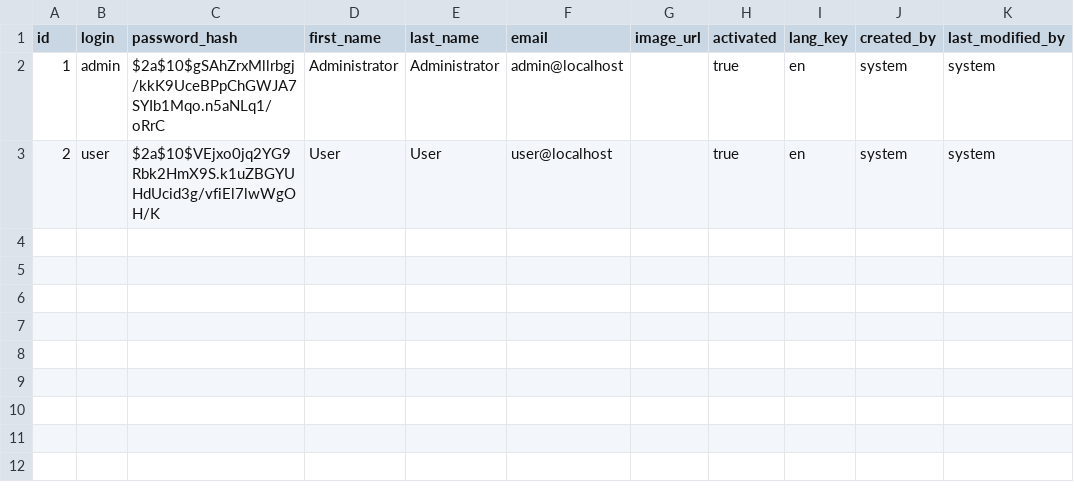
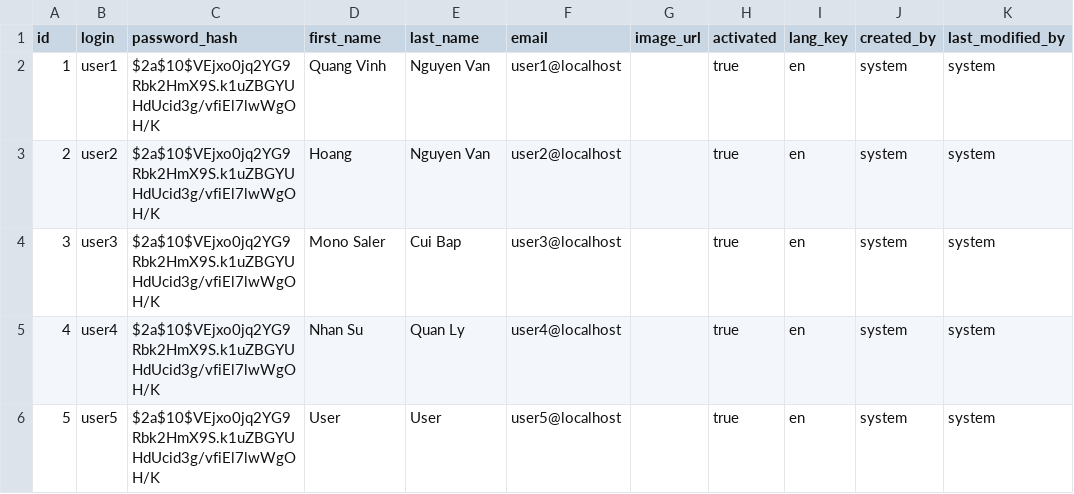
Before and after one commit to hongsonHM/hm-services, a CSV file: src/main/resources/config/liquibase/data/user.csv, drawn as a sheet.

```diff
--- a/src/main/resources/config/liquibase/data/user.csv
+++ b/src/main/resources/config/liquibase/data/user.csv
@@ -1,3 +1,6 @@
 id;login;password_hash;first_name;last_name;email;image_url;activated;lang_key;created_by;last_modified_by
-1;admin;$2a$10$gSAhZrxMllrbgj/kkK9UceBPpChGWJA7SYIb1Mqo.n5aNLq1/oRrC;Administrator;Administrator;admin@localhost;;true;en;system;system
-2;user;$2a$10$VEjxo0jq2YG9Rbk2HmX9S.k1uZBGYUHdUcid3g/vfiEl7lwWgOH/K;User;User;user@localhost;;true;en;system;system
+1;user1;$2a$10$VEjxo0jq2YG9Rbk2HmX9S.k1uZBGYUHdUcid3g/vfiEl7lwWgOH/K;Quang Vinh;Nguyen Van;user1@localhost;;true;en;system;system
+2;user2;$2a$10$VEjxo0jq2YG9Rbk2HmX9S.k1uZBGYUHdUcid3g/vfiEl7lwWgOH/K;Hoang;Nguyen Van;user2@localhost;;true;en;system;system
+3;user3;$2a$10$VEjxo0jq2YG9Rbk2HmX9S.k1uZBGYUHdUcid3g/vfiEl7lwWgOH/K;Mono Saler;Cui Bap;user3@localhost;;true;en;system;system
+4;user4;$2a$10$VEjxo0jq2YG9Rbk2HmX9S.k1uZBGYUHdUcid3g/vfiEl7lwWgOH/K;Nhan Su;Quan Ly;user4@localhost;;true;en;system;system
+5;user5;$2a$10$VEjxo0jq2YG9Rbk2HmX9S.k1uZBGYUHdUcid3g/vfiEl7lwWgOH/K;User;User;user5@localhost;;true;en;system;system
```
Also changed, not shown: src/main/resources/config/liquibase/fake-data/org_user.csv, src/main/resources/config/liquibase/fake-data/svc_contract.csv, 15 other files.
